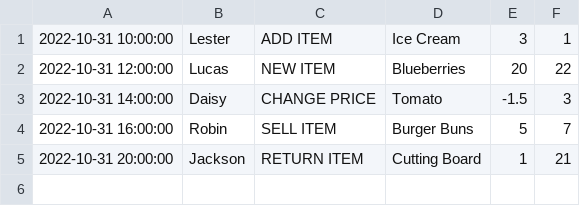
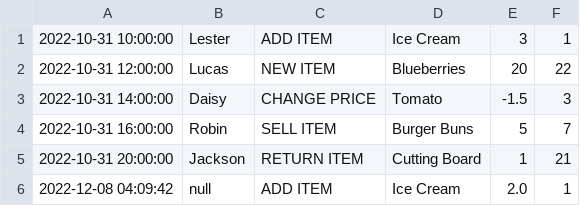
Before and after one commit to Robinrswanson/course-project-group-131, a CSV file: src/main/java/historydatabase/history.csv, drawn as a sheet.

```diff
--- a/src/main/java/historydatabase/history.csv
+++ b/src/main/java/historydatabase/history.csv
@@ -5 +5,2 @@
 2022-10-31 20:00:00,Jackson,RETURN ITEM,Cutting Board,1,21
+2022-12-08 04:09:42,null,ADD ITEM,Ice Cream,2.0,1
```
Also changed, not shown: 23 other files.
